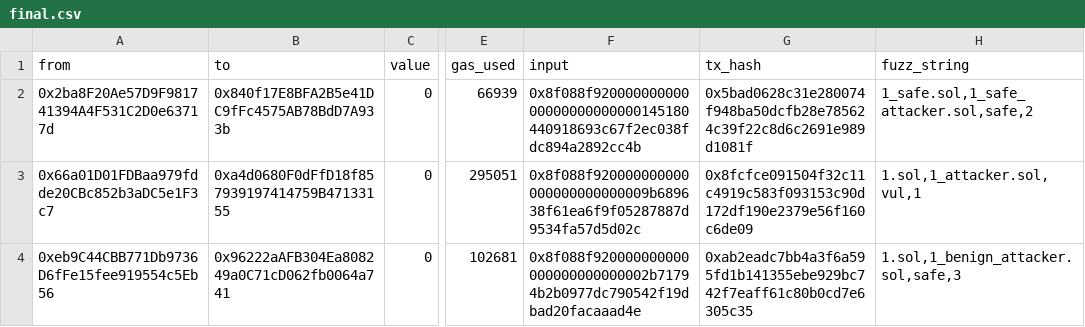
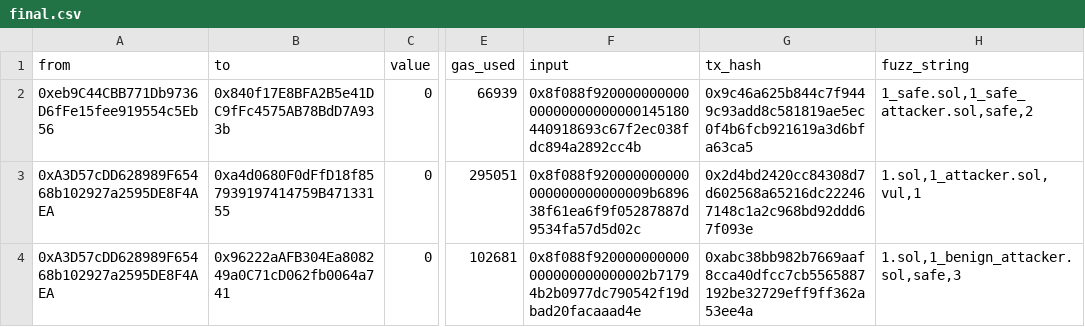
Before and after one commit to mojtaba-eshghie/Dynamit, a CSV file: data/final.csv, drawn as a sheet; only a part is shown, gaps mark what is left out; the diff names each change by its address in the sheet, - before the commit and + after, or states it on an @@ line.

```diff
--- a/data/final.csv
+++ b/data/final.csv
-A2 (from): 0x2ba8F20Ae57D9F981741394A4F531C2D0e63717d
+A2 (from): 0xeb9C44CBB771Db9736D6fFe15fee919554c5Eb56
-G2 (tx_hash): 0x5bad0628c31e280074f948ba50dcfb28e785624c39f22c8d6c2691e989d1081f
+G2 (tx_hash): 0x9c46a625b844c7f9449c93add8c581819ae5ec0f4b6fcb921619a3d6bfa63ca5
-A3 (from): 0x66a01D01FDBaa979fdde20CBc852b3aDC5e1F3c7
+A3 (from): 0xA3D57cDD628989F65468b102927a2595DE8F4AEA
-G3 (tx_hash): 0x8fcfce091504f32c11c4919c583f093153c90d172df190e2379e56f160c6de09
+G3 (tx_hash): 0x2d4bd2420cc84308d7d602568a65216dc222467148c1a2c968bd92ddd67f093e
-A4 (from): 0xeb9C44CBB771Db9736D6fFe15fee919554c5Eb56
+A4 (from): 0xA3D57cDD628989F65468b102927a2595DE8F4AEA
-G4 (tx_hash): 0xab2eadc7bb4a3f6a595fd1b141355ebe929bc742f7eaff61c80b0cd7e6305c35
+G4 (tx_hash): 0xabc38bb982b7669aaf8cca40dfcc7cb5565887192be32729eff9ff362a53ee4a
```
Also changed, not shown: data/final_prepared.csv, data/out.csv, 3 other files.
